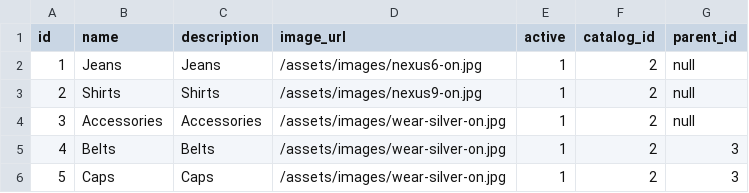
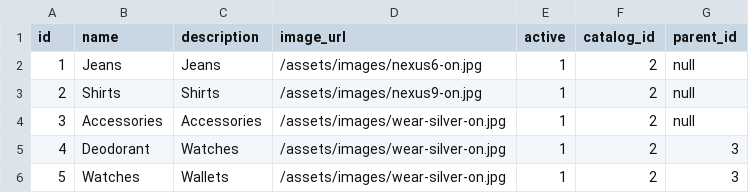
Before and after one commit to coderswami/webStore, a CSV file: src/main/resources/config/liquibase/category.csv, drawn as a sheet.

```diff
--- a/src/main/resources/config/liquibase/category.csv
+++ b/src/main/resources/config/liquibase/category.csv
@@ -4,3 +4,3 @@ id;name;description;image_url;active;catalog_id;parent_id
 3;"Accessories";"Accessories";"/assets/images/wear-silver-on.jpg";1;2;null
-4;"Belts";"Belts";"/assets/images/wear-silver-on.jpg";1;2;3
-5;"Caps";"Caps";"/assets/images/wear-silver-on.jpg";1;2;3
+4;"Deodorant";"Watches";"/assets/images/wear-silver-on.jpg";1;2;3
+5;"Watches";"Wallets";"/assets/images/wear-silver-on.jpg";1;2;3
```
Also changed, not shown: src/main/resources/config/liquibase/product.csv, src/main/resources/config/liquibase/productattr.csv.
